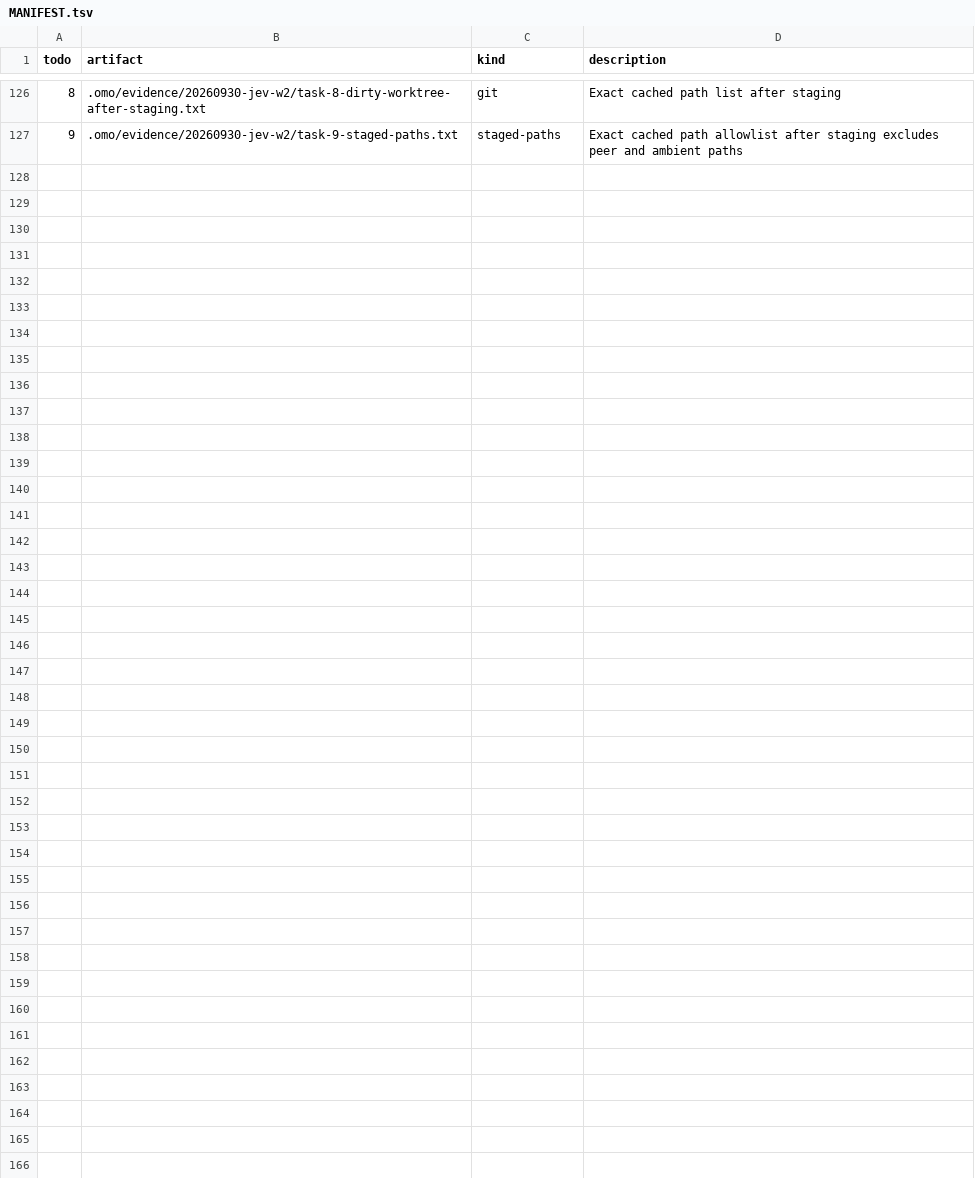
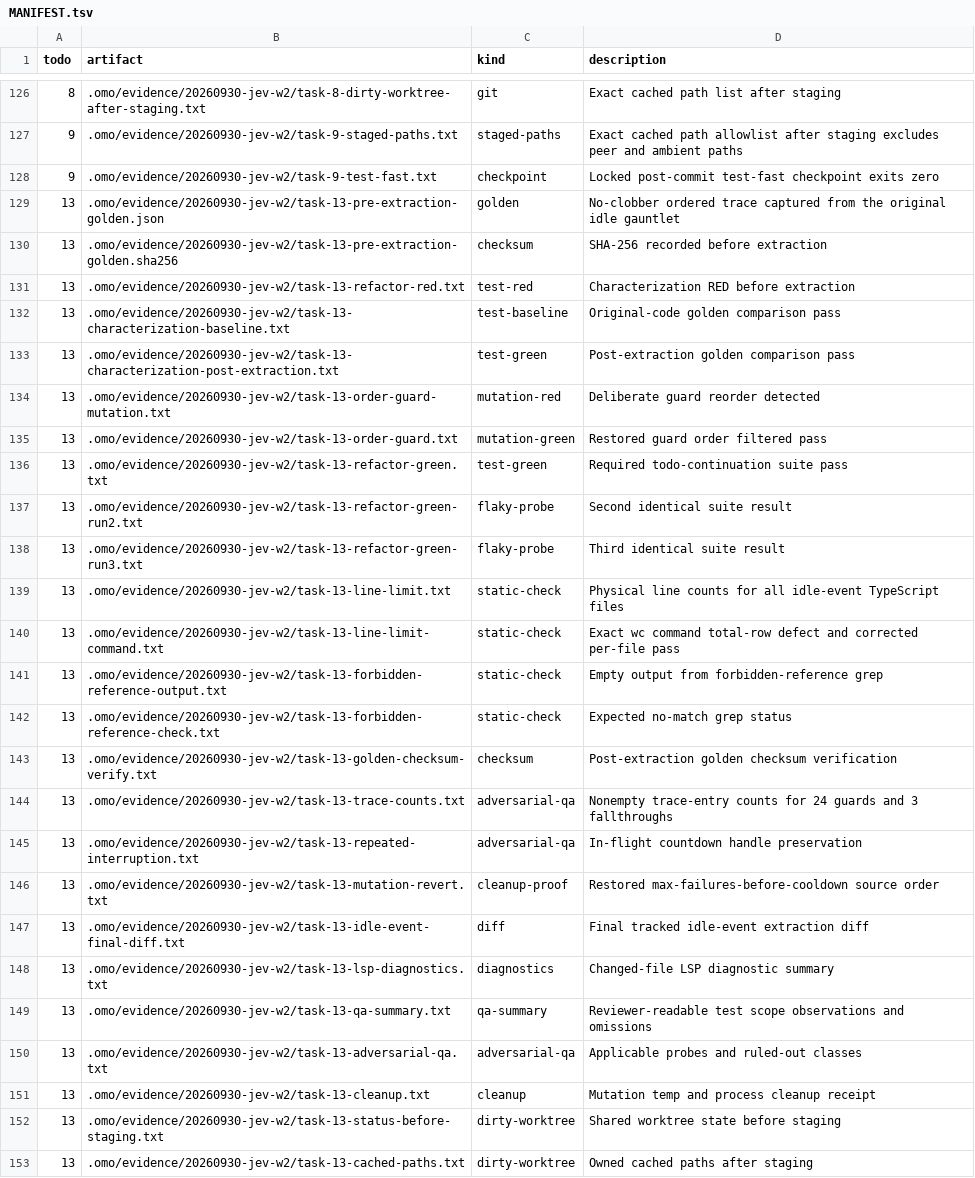
Before and after one commit to mislavivanda/oh-my-openagent, a TSV file: .omo/evidence/20260930-jev-w2/MANIFEST.tsv, drawn as a sheet; only a part is shown, gaps mark what is left out.

Commit message:
refactor(todo-continuation): split the idle gauntlet without behavior change

```diff
--- a/.omo/evidence/20260930-jev-w2/MANIFEST.tsv
+++ b/.omo/evidence/20260930-jev-w2/MANIFEST.tsv
@@ -127 +127,27 @@ todo	artifact	kind	description
 9	.omo/evidence/20260930-jev-w2/task-9-staged-paths.txt	staged-paths	Exact cached path allowlist after staging excludes peer and ambient paths
+9	.omo/evidence/20260930-jev-w2/task-9-test-fast.txt	checkpoint	Locked post-commit test-fast checkpoint exits zero
+13	.omo/evidence/20260930-jev-w2/task-13-pre-extraction-golden.json	golden	No-clobber ordered trace captured from the original idle gauntlet
+13	.omo/evidence/20260930-jev-w2/task-13-pre-extraction-golden.sha256	checksum	SHA-256 recorded before extraction
+13	.omo/evidence/20260930-jev-w2/task-13-refactor-red.txt	test-red	Characterization RED before extraction
+13	.omo/evidence/20260930-jev-w2/task-13-characterization-baseline.txt	test-baseline	Original-code golden comparison pass
+13	.omo/evidence/20260930-jev-w2/task-13-characterization-post-extraction.txt	test-green	Post-extraction golden comparison pass
+13	.omo/evidence/20260930-jev-w2/task-13-order-guard-mutation.txt	mutation-red	Deliberate guard reorder detected
+13	.omo/evidence/20260930-jev-w2/task-13-order-guard.txt	mutation-green	Restored guard order filtered pass
+13	.omo/evidence/20260930-jev-w2/task-13-refactor-green.txt	test-green	Required todo-continuation suite pass
+13	.omo/evidence/20260930-jev-w2/task-13-refactor-green-run2.txt	flaky-probe	Second identical suite result
+13	.omo/evidence/20260930-jev-w2/task-13-refactor-green-run3.txt	flaky-probe	Third identical suite result
+13	.omo/evidence/20260930-jev-w2/task-13-line-limit.txt	static-check	Physical line counts for all idle-event TypeScript files
+13	.omo/evidence/20260930-jev-w2/task-13-line-limit-command.txt	static-check	Exact wc command total-row defect and corrected per-file pass
+13	.omo/evidence/20260930-jev-w2/task-13-forbidden-reference-output.txt	static-check	Empty output from forbidden-reference grep
+13	.omo/evidence/20260930-jev-w2/task-13-forbidden-reference-check.txt	static-check	Expected no-match grep status
+13	.omo/evidence/20260930-jev-w2/task-13-golden-checksum-verify.txt	checksum	Post-extraction golden checksum verification
+13	.omo/evidence/20260930-jev-w2/task-13-trace-counts.txt	adversarial-qa	Nonempty trace-entry counts for 24 guards and 3 fallthroughs
+13	.omo/evidence/20260930-jev-w2/task-13-repeated-interruption.txt	adversarial-qa	In-flight countdown handle preservation
+13	.omo/evidence/20260930-jev-w2/task-13-mutation-revert.txt	cleanup-proof	Restored max-failures-before-cooldown source order
+13	.omo/evidence/20260930-jev-w2/task-13-idle-event-final-diff.txt	diff	Final tracked idle-event extraction diff
+13	.omo/evidence/20260930-jev-w2/task-13-lsp-diagnostics.txt	diagnostics	Changed-file LSP diagnostic summary
+13	.omo/evidence/20260930-jev-w2/task-13-qa-summary.txt	qa-summary	Reviewer-readable test scope observations and omissions
+13	.omo/evidence/20260930-jev-w2/task-13-adversarial-qa.txt	adversarial-qa	Applicable probes and ruled-out classes
+13	.omo/evidence/20260930-jev-w2/task-13-cleanup.txt	cleanup	Mutation temp and process cleanup receipt
+13	.omo/evidence/20260930-jev-w2/task-13-status-before-staging.txt	dirty-worktree	Shared worktree state before staging
+13	.omo/evidence/20260930-jev-w2/task-13-cached-paths.txt	dirty-worktree	Owned cached paths after staging
```
Also changed, not shown: 29 other files.
